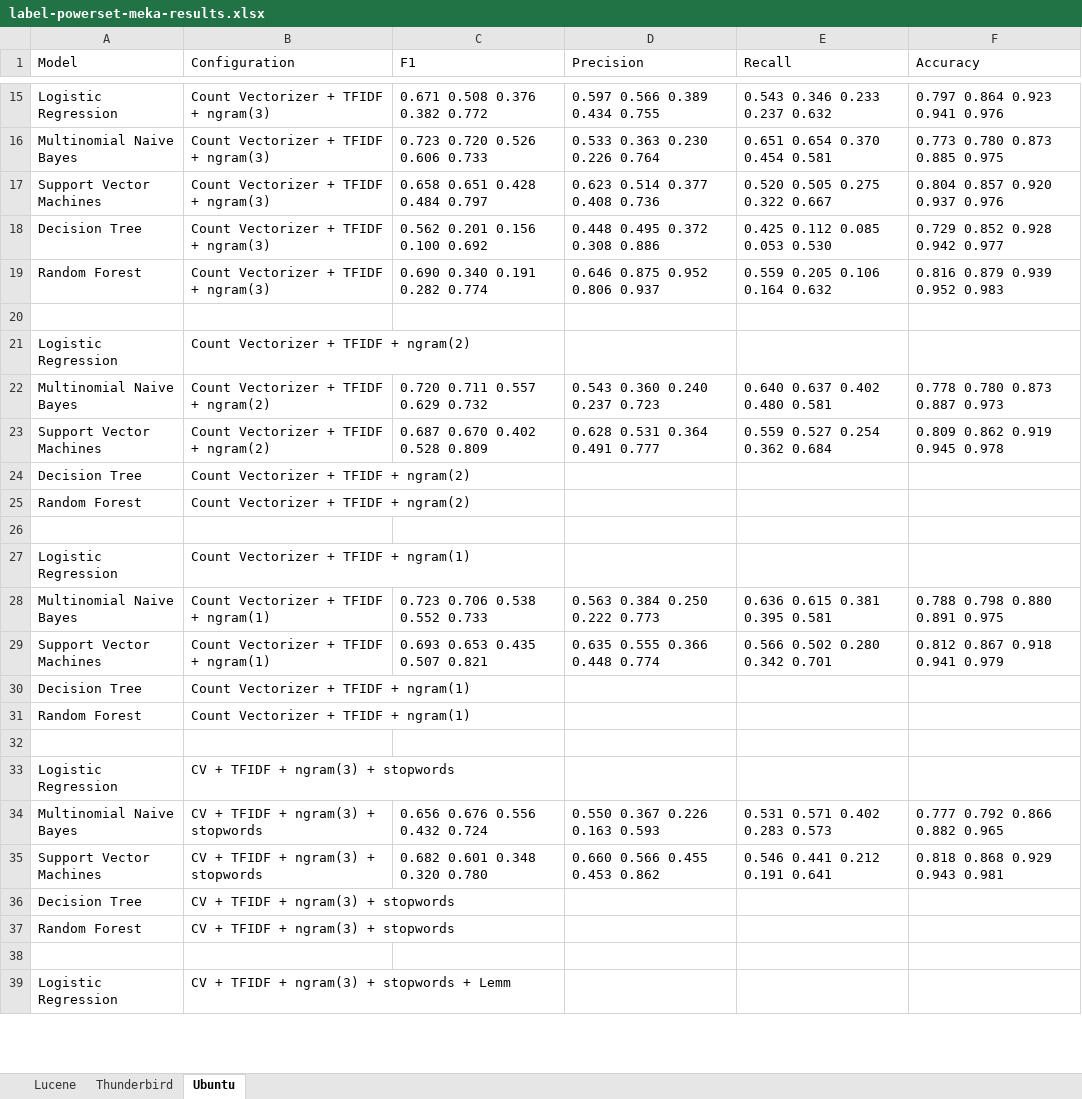
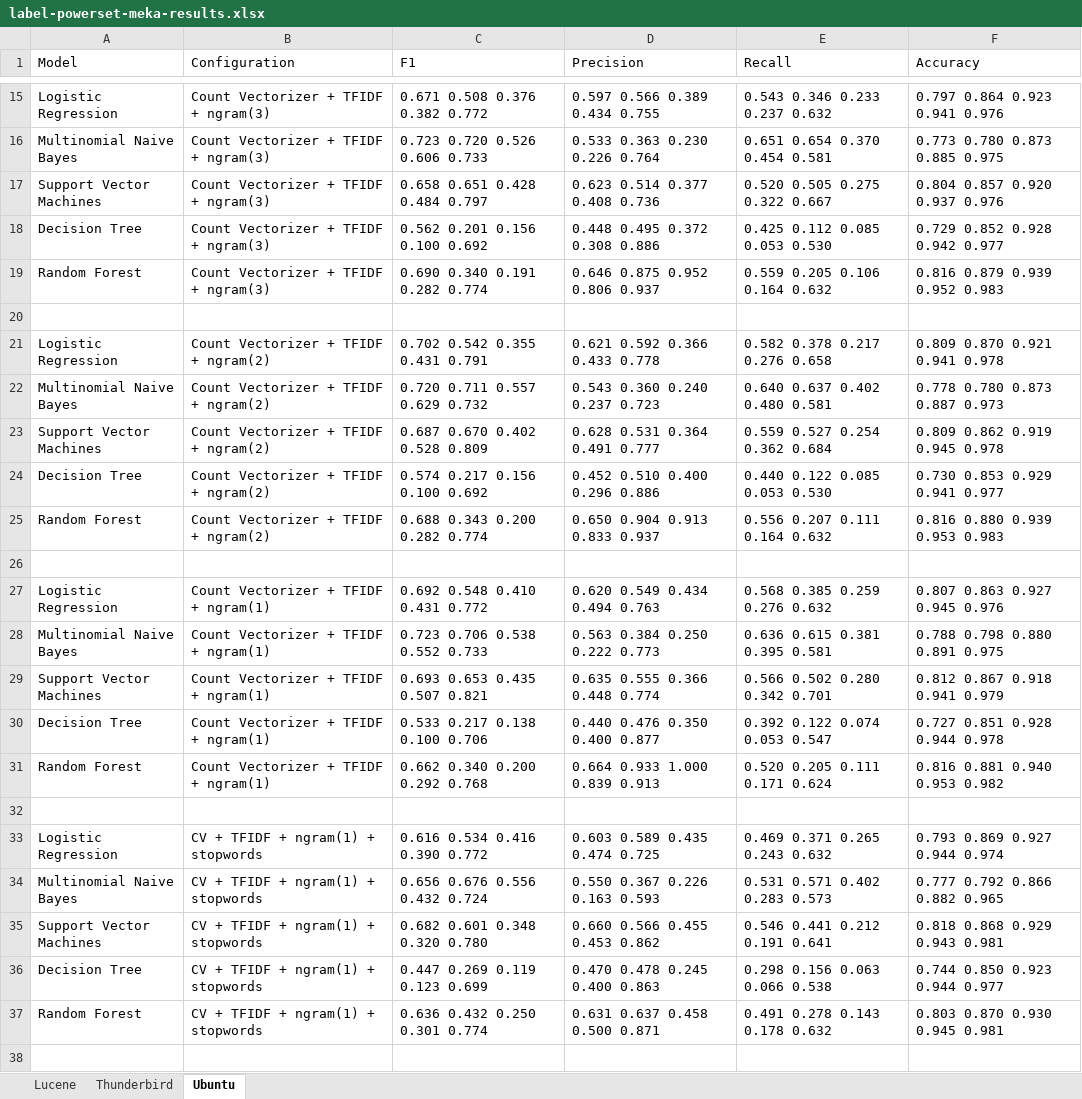
Before and after one commit to ansin218/master-thesis, an Excel workbook: thesis-fine-grained-classification/label-powerset/label-powerset-meka-results.xlsx, sheet Ubuntu, drawn as a sheet; only a part is shown, gaps mark what is left out; values as stored, in another font and other column widths than the file's, no borders; removed rows and columns are numbered as before the commit, all else as after; the diff covers the shown part only; the diff names each change by its address in the sheet, - before the commit and + after, or states it on an @@ line.

```diff
--- a/thesis-fine-grained-classification/label-powerset/label-powerset-meka-results.xlsx (sheet Ubuntu)
+++ b/thesis-fine-grained-classification/label-powerset/label-powerset-meka-results.xlsx (sheet Ubuntu)
-C21 (F1): (empty)
+C21 (F1): 0.702 0.542 0.355 0.431 0.791
-D21 (Precision): (empty)
+D21 (Precision): 0.621 0.592 0.366 0.433 0.778
-E21 (Recall): (empty)
+E21 (Recall): 0.582 0.378 0.217 0.276 0.658
-F21 (Accuracy): (empty)
+F21 (Accuracy): 0.809 0.870 0.921 0.941 0.978
-C24 (F1): (empty)
+C24 (F1): 0.574 0.217 0.156 0.100 0.692
-D24 (Precision): (empty)
+D24 (Precision): 0.452 0.510 0.400 0.296 0.886
-E24 (Recall): (empty)
+E24 (Recall): 0.440 0.122 0.085 0.053 0.530
-F24 (Accuracy): (empty)
+F24 (Accuracy): 0.730 0.853 0.929 0.941 0.977
-C25 (F1): (empty)
+C25 (F1): 0.688 0.343 0.200 0.282 0.774
-D25 (Precision): (empty)
+D25 (Precision): 0.650 0.904 0.913 0.833 0.937
-E25 (Recall): (empty)
+E25 (Recall): 0.556 0.207 0.111 0.164 0.632
-F25 (Accuracy): (empty)
+F25 (Accuracy): 0.816 0.880 0.939 0.953 0.983
-C27 (F1): (empty)
+C27 (F1): 0.692 0.548 0.410 0.431 0.772
-D27 (Precision): (empty)
+D27 (Precision): 0.620 0.549 0.434 0.494 0.763
-E27 (Recall): (empty)
+E27 (Recall): 0.568 0.385 0.259 0.276 0.632
-F27 (Accuracy): (empty)
+F27 (Accuracy): 0.807 0.863 0.927 0.945 0.976
-C30 (F1): (empty)
+C30 (F1): 0.533 0.217 0.138 0.100 0.706
-D30 (Precision): (empty)
+D30 (Precision): 0.440 0.476 0.350 0.400 0.877
-E30 (Recall): (empty)
+E30 (Recall): 0.392 0.122 0.074 0.053 0.547
-F30 (Accuracy): (empty)
+F30 (Accuracy): 0.727 0.851 0.928 0.944 0.978
-C31 (F1): (empty)
+C31 (F1): 0.662 0.340 0.200 0.292 0.768
-D31 (Precision): (empty)
+D31 (Precision): 0.664 0.933 1.000 0.839 0.913
-E31 (Recall): (empty)
+E31 (Recall): 0.520 0.205 0.111 0.171 0.624
-F31 (Accuracy): (empty)
+F31 (Accuracy): 0.816 0.881 0.940 0.953 0.982
-row 33: Logistic Regression | CV + TFIDF + ngram(3) + stopwords
+row 33: Logistic Regression | CV + TFIDF + ngram(1) + stopwords | 0.616 0.534 0.416 0.390 0.772 | 0.603 0.589 0.435 0.474 0.725 | 0.469 0.371 0.265 0.243 0.632 | 0.793 0.869 0.927 0.944 0.974
-B34:B35 (Configuration): CV + TFIDF + ngram(3) + stopwords
+B34:B35 (Configuration): CV + TFIDF + ngram(1) + stopwords
-row 36: Decision Tree | CV + TFIDF + ngram(3) + stopwords
-row 37: Random Forest | CV + TFIDF + ngram(3) + stopwords
+row 36: Decision Tree | CV + TFIDF + ngram(1) + stopwords | 0.447 0.269 0.119 0.123 0.699 | 0.470 0.478 0.245 0.400 0.863 | 0.298 0.156 0.063 0.066 0.538 | 0.744 0.850 0.923 0.944 0.977
+row 37: Random Forest | CV + TFIDF + ngram(1) + stopwords | 0.636 0.432 0.250 0.301 0.774 | 0.631 0.637 0.458 0.500 0.871 | 0.491 0.278 0.143 0.178 0.632 | 0.803 0.870 0.930 0.945 0.981
-row 39: Logistic Regression | CV + TFIDF + ngram(3) + stopwords + Lemm
```
Also changed, not shown: 3 added rows, 2 removed rows and 2 edited cells elsewhere in this sheet, sheet Thunderbird, sheet Lucene, 4 other files.
